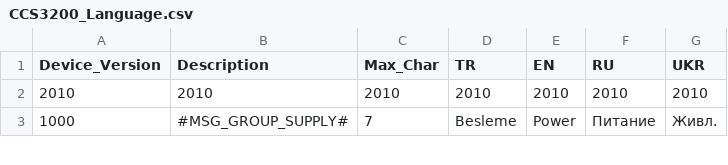
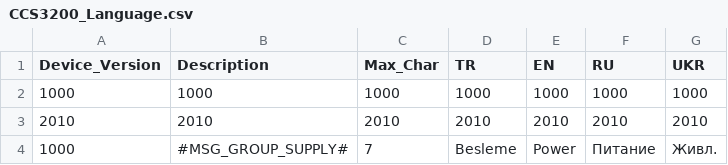
Before and after one commit to en-ko/CCS3200-Config, a CSV file: Src/CCS3200_Language.csv, drawn as a sheet; only a part is shown; the diff names each change by its address in the sheet, - before the commit and + after, or states it on an @@ line.

Commit message:
File version line added.

```diff
--- a/Src/CCS3200_Language.csv
+++ b/Src/CCS3200_Language.csv
+row 2: 1000 | 1000 | 1000 | 1000 | 1000 | 1000 | 1000
```
